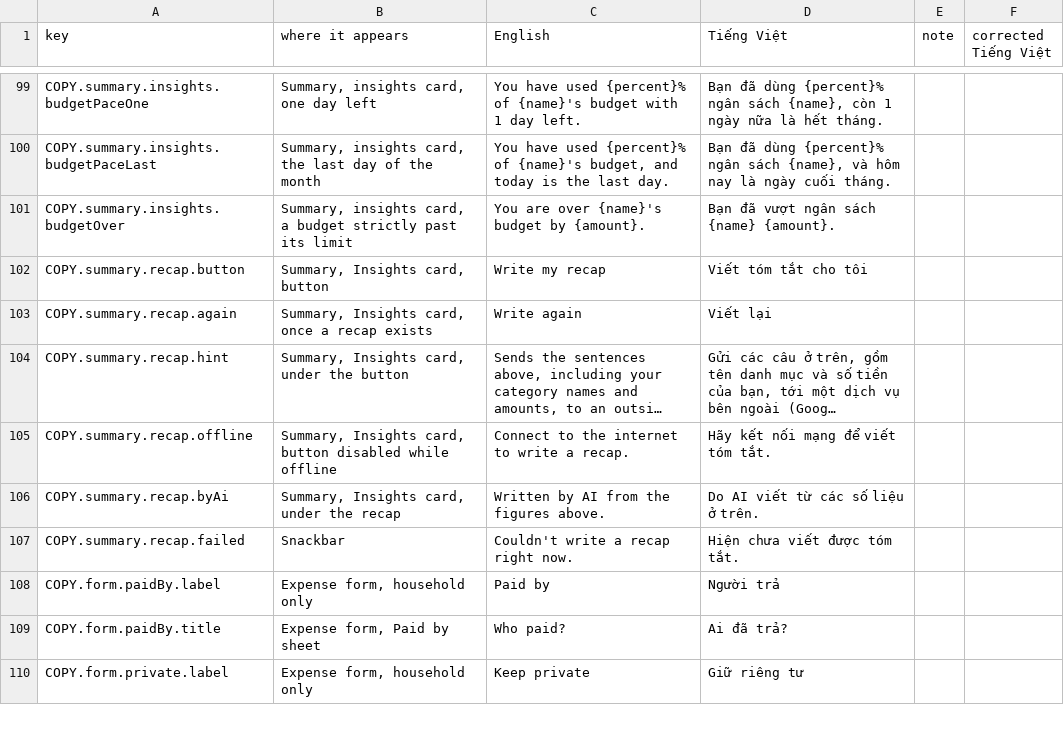
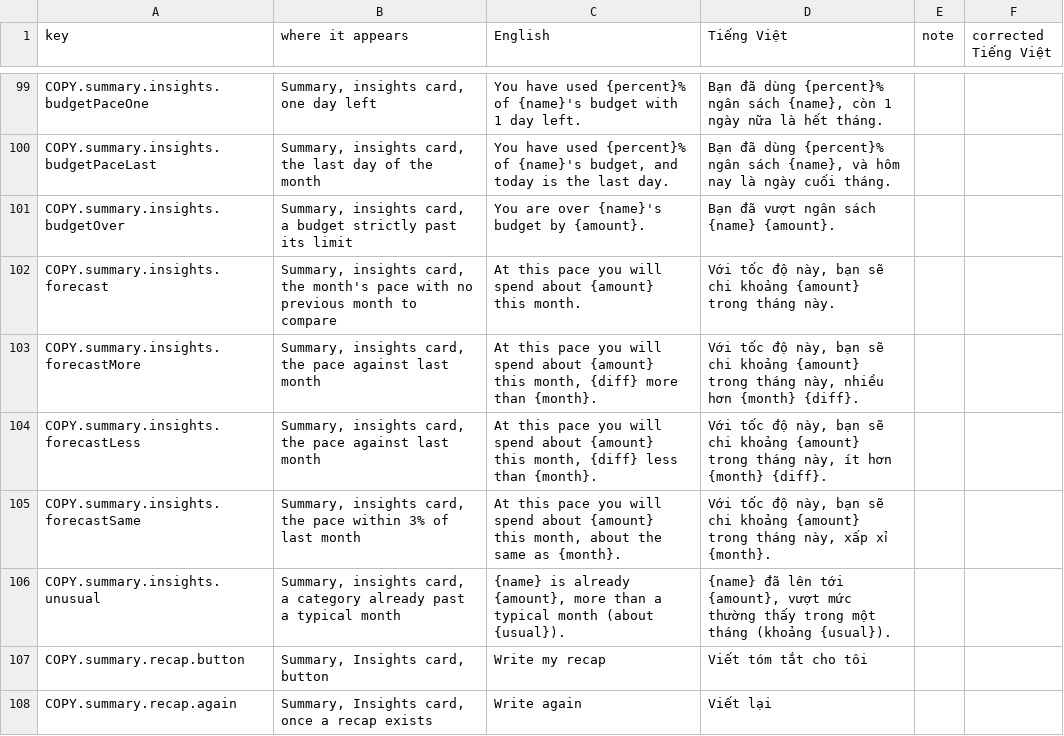
Before and after one commit to TonyVoo/finwisev2, a CSV file: docs/i18n/vietnamese-review.csv, drawn as a sheet; only a part is shown, gaps mark what is left out; the shorter side is filled out with more unchanged rows; long unchanged cells end in ….

Commit message:
feat(mobile): the Insights card forecasts the month at the current pace (against last month) and names a category that has already passed a typical month; computed on the phone, English and Vietnamese, design note 18

```diff
--- a/docs/i18n/vietnamese-review.csv
+++ b/docs/i18n/vietnamese-review.csv
@@ -101,2 +101,7 @@
 "COPY.summary.insights.budgetOver","Summary, insights card, a budget strictly past its limit","You are over {name}'s budget by {amount}.","Bạn đã vượt ngân sách {name} {amount}.","",""
+"COPY.summary.insights.forecast","Summary, insights card, the month's pace with no previous month to compare","At this pace you will spend about {amount} this month.","Với tốc độ này, bạn sẽ chi khoảng {amount} trong tháng này.","",""
+"COPY.summary.insights.forecastMore","Summary, insights card, the pace against last month","At this pace you will spend about {amount} this month, {diff} more than {month}.","Với tốc độ này, bạn sẽ chi khoảng {amount} trong tháng này, nhiều hơn {month} {diff}.","",""
+"COPY.summary.insights.forecastLess","Summary, insights card, the pace against last month","At this pace you will spend about {amount} this month, {diff} less than {month}.","Với tốc độ này, bạn sẽ chi khoảng {amount} trong tháng này, ít hơn {month} {diff}.","",""
+"COPY.summary.insights.forecastSame","Summary, insights card, the pace within 3% of last month","At this pace you will spend about {amount} this month, about the same as {month}.","Với tốc độ này, bạn sẽ chi khoảng {amount} trong tháng này, xấp xỉ {month}.","",""
+"COPY.summary.insights.unusual","Summary, insights card, a category already past a typical month","{name} is already {amount}, more than a typical month (about {usual}).","{name} đã lên tới {amount}, vượt mức thường thấy trong một tháng (khoảng {usual}).","",""
 "COPY.summary.recap.button","Summary, Insights card, button","Write my recap","Viết tóm tắt cho tôi","",""
```
Also changed, not shown: 15 other files.
